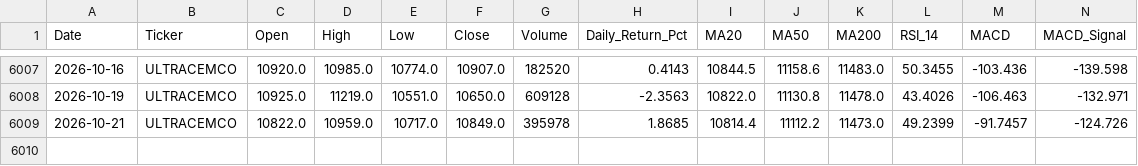
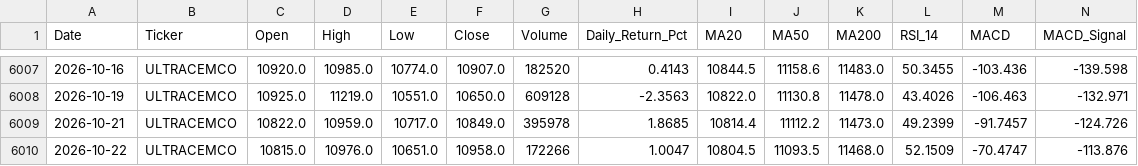
Before and after one commit to wimpypython/nifty-stock-intelligence, a CSV file: data/historical/ULTRACEMCO.csv, drawn as a sheet; only a part is shown, gaps mark what is left out; rows hold the shown columns only; the diff names each change by its address in the sheet, - before the commit and + after, or states it on an @@ line.

```diff
--- a/data/historical/ULTRACEMCO.csv
+++ b/data/historical/ULTRACEMCO.csv
+row 6010: 2026-10-22 | ULTRACEMCO | 10815.0 | 10976.0 | 10651.0 | 10958.0 | 172266 | 1.0047 | 10804.5 | 11093.5 | 11468.0 | 52.1509 | -70.4747 | -113.876
```
Also changed, not shown: data/historical/BAJAJ-AUTO.csv, data/historical/DIVISLAB.csv, 52 other files.
